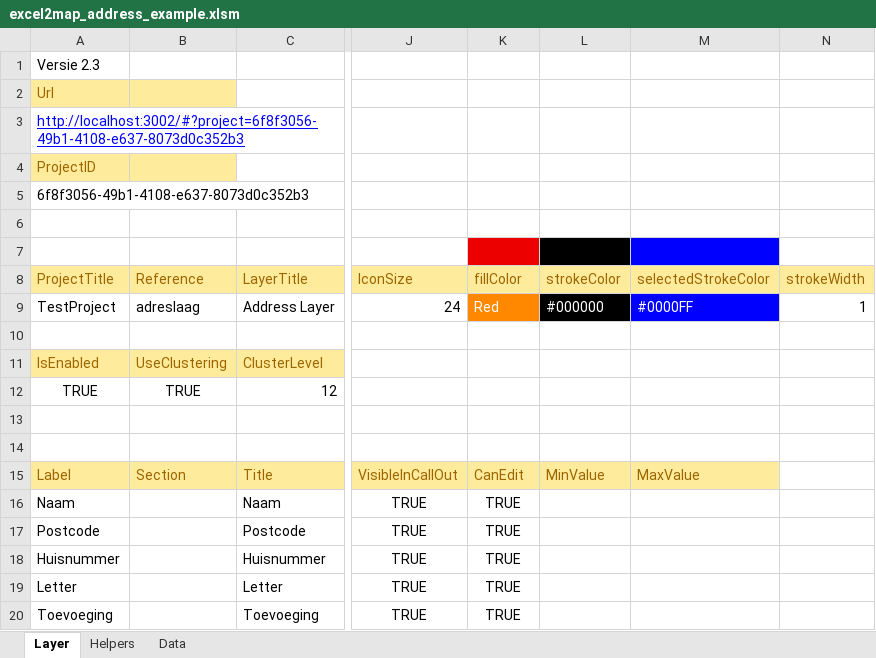
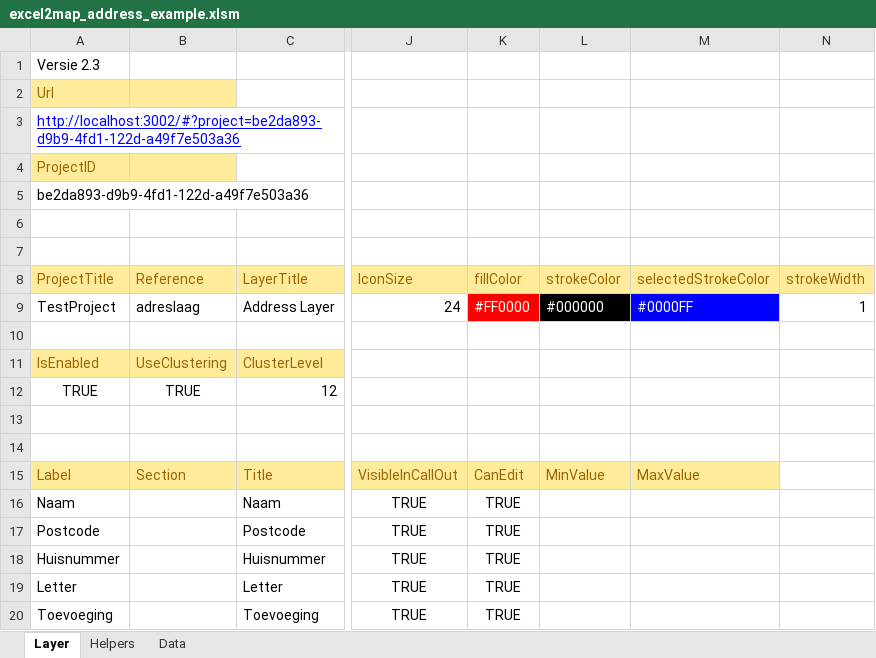
Before and after one commit to TNOCS/csWeb, an Excel workbook: Excel2Map/excel2map_address_example.xlsm, sheet Layer, drawn as a sheet; only a part is shown, gaps mark what is left out; values as stored, in another font and other column widths than the file's, no borders; charts and pictures not drawn; the diff names each change by its address in the sheet, - before the commit and + after, or states it on an @@ line.

Commit message:
Fixed bug in project update, where old features remained on the map. Disconnected the projectID and title in Excel2map, title does not need to be identical to the id anymore Added the datatable to the 'default' dashboards, besides the 'Home' dashboard

```diff
--- a/Excel2Map/excel2map_address_example.xlsm (sheet Layer)
+++ b/Excel2Map/excel2map_address_example.xlsm (sheet Layer)
-A3 (ProjectTitle): http://localhost:3002/#?project=6f8f3056-49b1-4108-e637-8073d0c352b3
+A3 (ProjectTitle): http://localhost:3002/#?project=be2da893-d9b9-4fd1-122d-a49f7e503a36
-A5 (ProjectTitle): 6f8f3056-49b1-4108-e637-8073d0c352b3
+A5 (ProjectTitle): be2da893-d9b9-4fd1-122d-a49f7e503a36
-K7 fill: #ED0000
+K7 fill: none
-L7 fill: #000000
+L7 fill: none
-M7 fill: #0000FF
+M7 fill: none
-K9 (fillColor): Red
+K9 (fillColor): #FF0000
-K9 fill: #FF8800
+K9 fill: #FF0000
```
Also changed, not shown: sheet Helpers, 3 other files.
